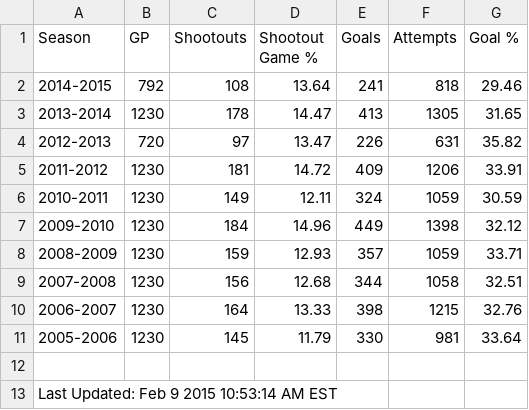
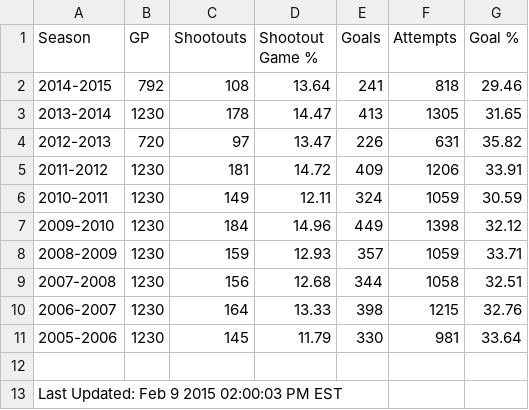
Before and after one commit to pyreking/Shootout, a CSV file: summary/current.csv, drawn as a sheet.

```diff
--- a/summary/current.csv
+++ b/summary/current.csv
@@ -12,2 +12,2 @@ Season,GP,Shootouts,Shootout Game %,Goals,Attempts,Goal %
 
-Last Updated: Feb 9 2015 10:53:14 AM EST
+Last Updated: Feb 9 2015 02:00:03 PM EST
```
Also changed, not shown: shots/shots.csv, 2 other files.
